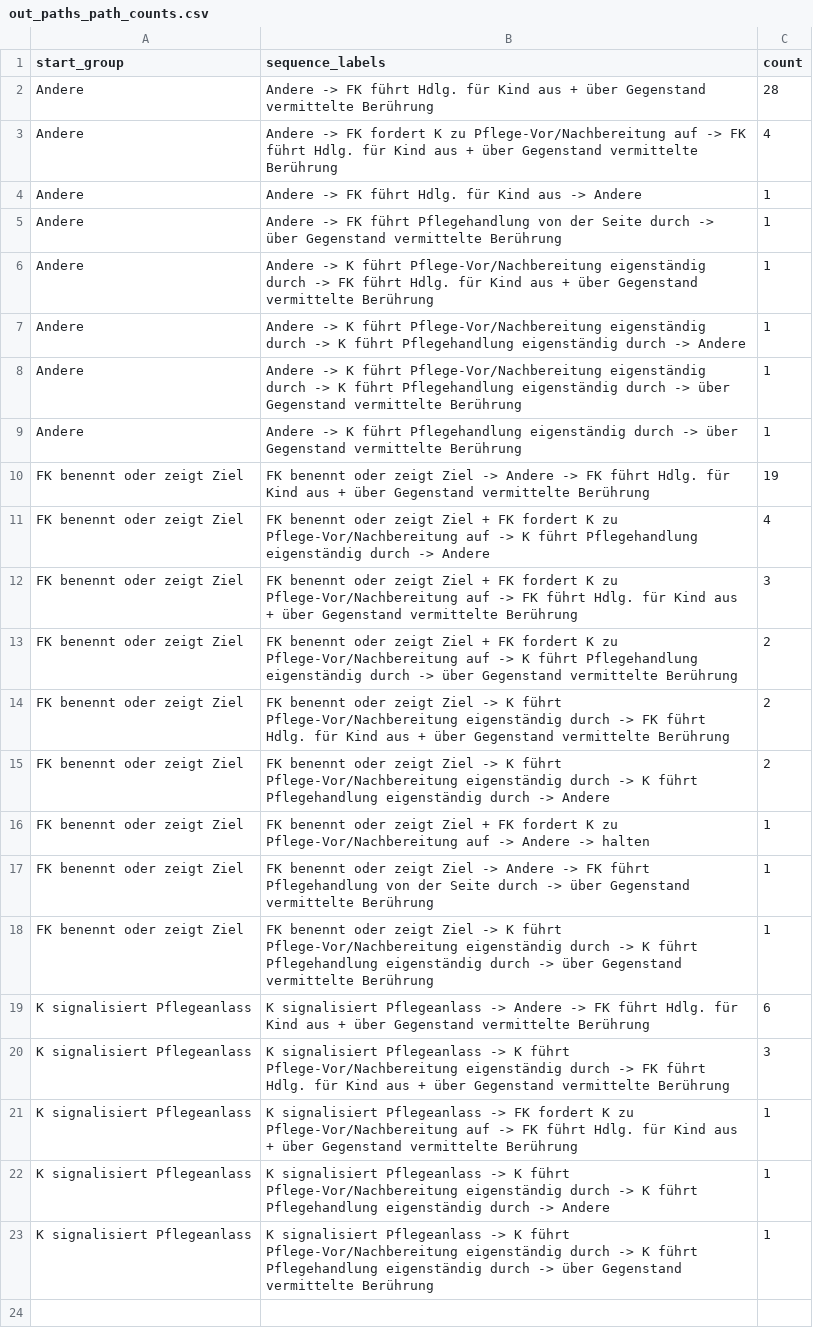
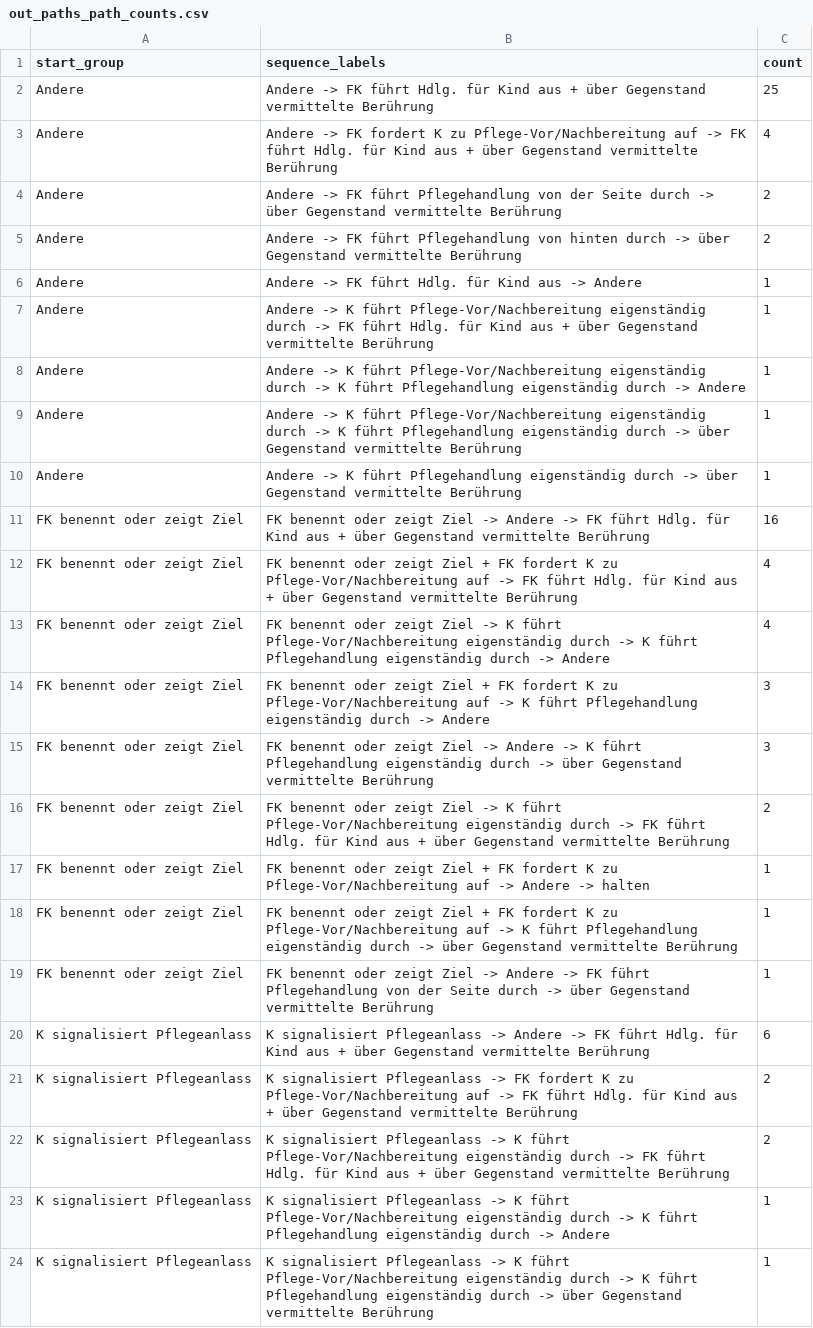
Before and after one commit to hhihn/pips, a CSV file: src/sunburst/out_paths_path_counts.csv, drawn as a sheet.

```diff
--- a/src/sunburst/out_paths_path_counts.csv
+++ b/src/sunburst/out_paths_path_counts.csv
@@ -1,6 +1,7 @@
 start_group,sequence_labels,count
-Andere,Andere -> FK führt Hdlg. für Kind aus + über Gegenstand vermittelte Berührung,28
+Andere,Andere -> FK führt Hdlg. für Kind aus + über Gegenstand vermittelte Berührung,25
 Andere,Andere -> FK fordert K zu Pflege-Vor/Nachbereitung auf -> FK führt Hdlg. für Kind aus + über Gegenstand vermittelte Berührung,4
+Andere,Andere -> FK führt Pflegehandlung von der Seite durch -> über Gegenstand vermittelte Berührung,2
+Andere,Andere -> FK führt Pflegehandlung von hinten durch -> über Gegenstand vermittelte Berührung,2
 Andere,Andere -> FK führt Hdlg. für Kind aus -> Andere,1
-Andere,Andere -> FK führt Pflegehandlung von der Seite durch -> über Gegenstand vermittelte Berührung,1
 Andere,Andere -> K führt Pflege-Vor/Nachbereitung eigenständig durch -> FK führt Hdlg. für Kind aus + über Gegenstand vermittelte Berührung,1
@@ -9,14 +10,14 @@ Andere,Andere -> K führt Pflege-Vor/Nachbereitung eigenständig durch -> K füh
 Andere,Andere -> K führt Pflegehandlung eigenständig durch -> über Gegenstand vermittelte Berührung,1
-FK benennt oder zeigt Ziel,FK benennt oder zeigt Ziel -> Andere -> FK führt Hdlg. für Kind aus + über Gegenstand vermittelte Berührung,19
-FK benennt oder zeigt Ziel,FK benennt oder zeigt Ziel + FK fordert K zu Pflege-Vor/Nachbereitung auf -> K führt Pflegehandlung eigenständig durch -> Andere,4
-FK benennt oder zeigt Ziel,FK benennt oder zeigt Ziel + FK fordert K zu Pflege-Vor/Nachbereitung auf -> FK führt Hdlg. für Kind aus + über Gegenstand vermittelte Berührung,3
-FK benennt oder zeigt Ziel,FK benennt oder zeigt Ziel + FK fordert K zu Pflege-Vor/Nachbereitung auf -> K führt Pflegehandlung eigenständig durch -> über Gegenstand vermittelte Berührung,2
+FK benennt oder zeigt Ziel,FK benennt oder zeigt Ziel -> Andere -> FK führt Hdlg. für Kind aus + über Gegenstand vermittelte Berührung,16
+FK benennt oder zeigt Ziel,FK benennt oder zeigt Ziel + FK fordert K zu Pflege-Vor/Nachbereitung auf -> FK führt Hdlg. für Kind aus + über Gegenstand vermittelte Berührung,4
+FK benennt oder zeigt Ziel,FK benennt oder zeigt Ziel -> K führt Pflege-Vor/Nachbereitung eigenständig durch -> K führt Pflegehandlung eigenständig durch -> Andere,4
+FK benennt oder zeigt Ziel,FK benennt oder zeigt Ziel + FK fordert K zu Pflege-Vor/Nachbereitung auf -> K führt Pflegehandlung eigenständig durch -> Andere,3
+FK benennt oder zeigt Ziel,FK benennt oder zeigt Ziel -> Andere -> K führt Pflegehandlung eigenständig durch -> über Gegenstand vermittelte Berührung,3
 FK benennt oder zeigt Ziel,FK benennt oder zeigt Ziel -> K führt Pflege-Vor/Nachbereitung eigenständig durch -> FK führt Hdlg. für Kind aus + über Gegenstand vermittelte Berührung,2
-FK benennt oder zeigt Ziel,FK benennt oder zeigt Ziel -> K führt Pflege-Vor/Nachbereitung eigenständig durch -> K führt Pflegehandlung eigenständig durch -> Andere,2
 FK benennt oder zeigt Ziel,FK benennt oder zeigt Ziel + FK fordert K zu Pflege-Vor/Nachbereitung auf -> Andere -> halten,1
+FK benennt oder zeigt Ziel,FK benennt oder zeigt Ziel + FK fordert K zu Pflege-Vor/Nachbereitung auf -> K führt Pflegehandlung eigenständig durch -> über Gegenstand vermittelte Berührung,1
 FK benennt oder zeigt Ziel,FK benennt oder zeigt Ziel -> Andere -> FK führt Pflegehandlung von der Seite durch -> über Gegenstand vermittelte Berührung,1
-FK benennt oder zeigt Ziel,FK benennt oder zeigt Ziel -> K führt Pflege-Vor/Nachbereitung eigenständig durch -> K führt Pflegehandlung eigenständig durch -> über Gegenstand vermittelte Berührung,1
 K signalisiert Pflegeanlass,K signalisiert Pflegeanlass -> Andere -> FK führt Hdlg. für Kind aus + über Gegenstand vermittelte Berührung,6
-K signalisiert Pflegeanlass,K signalisiert Pflegeanlass -> K führt Pflege-Vor/Nachbereitung eigenständig durch -> FK führt Hdlg. für Kind aus + über Gegenstand vermittelte Berührung,3
-K signalisiert Pflegeanlass,K signalisiert Pflegeanlass -> FK fordert K zu Pflege-Vor/Nachbereitung auf -> FK führt Hdlg. für Kind aus + über Gegenstand vermittelte Berührung,1
+K signalisiert Pflegeanlass,K signalisiert Pflegeanlass -> FK fordert K zu Pflege-Vor/Nachbereitung auf -> FK führt Hdlg. für Kind aus + über Gegenstand vermittelte Berührung,2
+K signalisiert Pflegeanlass,K signalisiert Pflegeanlass -> K führt Pflege-Vor/Nachbereitung eigenständig durch -> FK führt Hdlg. für Kind aus + über Gegenstand vermittelte Berührung,2
 K signalisiert Pflegeanlass,K signalisiert Pflegeanlass -> K führt Pflege-Vor/Nachbereitung eigenständig durch -> K führt Pflegehandlung eigenständig durch -> Andere,1
```
Also changed, not shown: src/sunburst/out_paths_per_path_sequences.csv, 7 other files.
